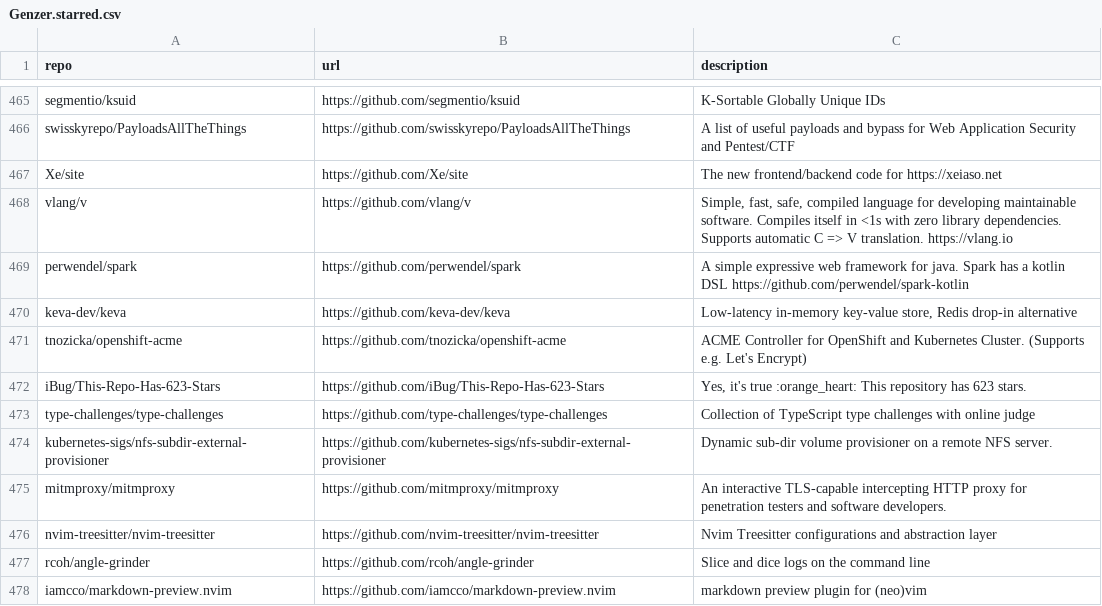
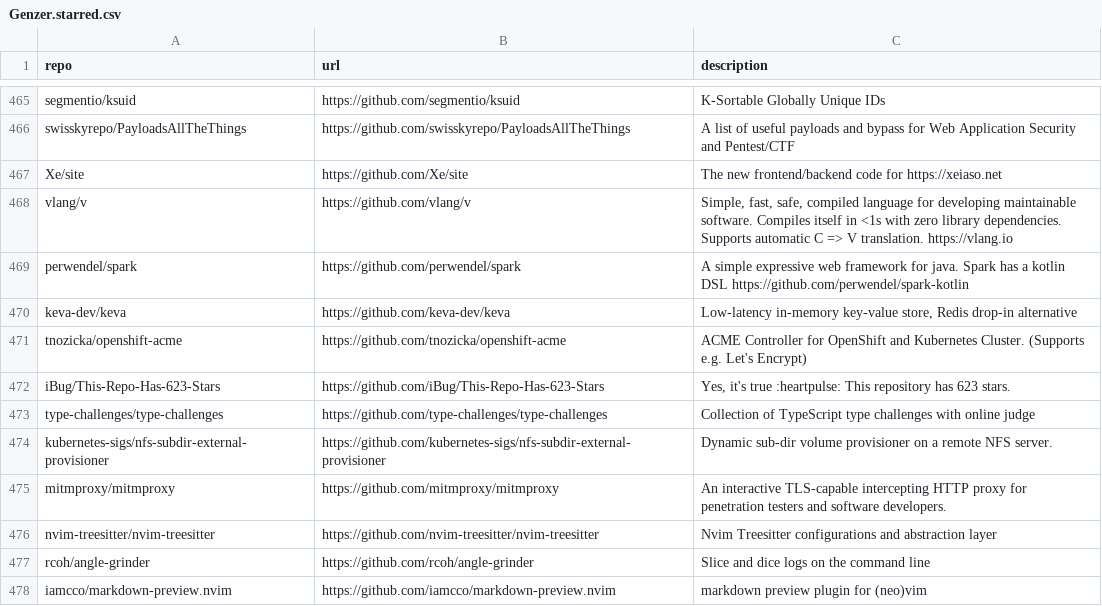
Before and after one commit to Genzer/starred-github-repos, a CSV file: Genzer.starred.csv, drawn as a sheet; only a part is shown, gaps mark what is left out.

```diff
--- a/Genzer.starred.csv
+++ b/Genzer.starred.csv
@@ -471,3 +471,3 @@
 "tnozicka/openshift-acme","https://github.com/tnozicka/openshift-acme","ACME Controller for OpenShift and Kubernetes Cluster. (Supports e.g. Let's Encrypt)"
-"iBug/This-Repo-Has-623-Stars","https://github.com/iBug/This-Repo-Has-623-Stars","Yes, it's true :orange_heart: This repository has 623 stars."
+"iBug/This-Repo-Has-623-Stars","https://github.com/iBug/This-Repo-Has-623-Stars","Yes, it's true :heartpulse: This repository has 623 stars."
 "type-challenges/type-challenges","https://github.com/type-challenges/type-challenges","Collection of TypeScript type challenges with online judge"
```
